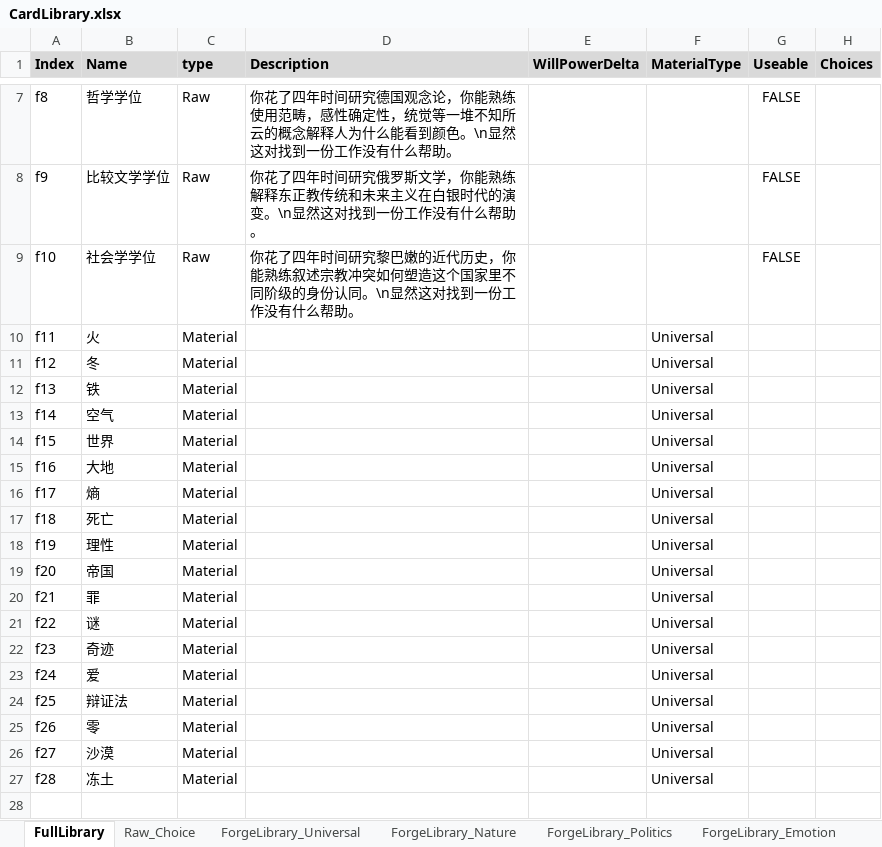
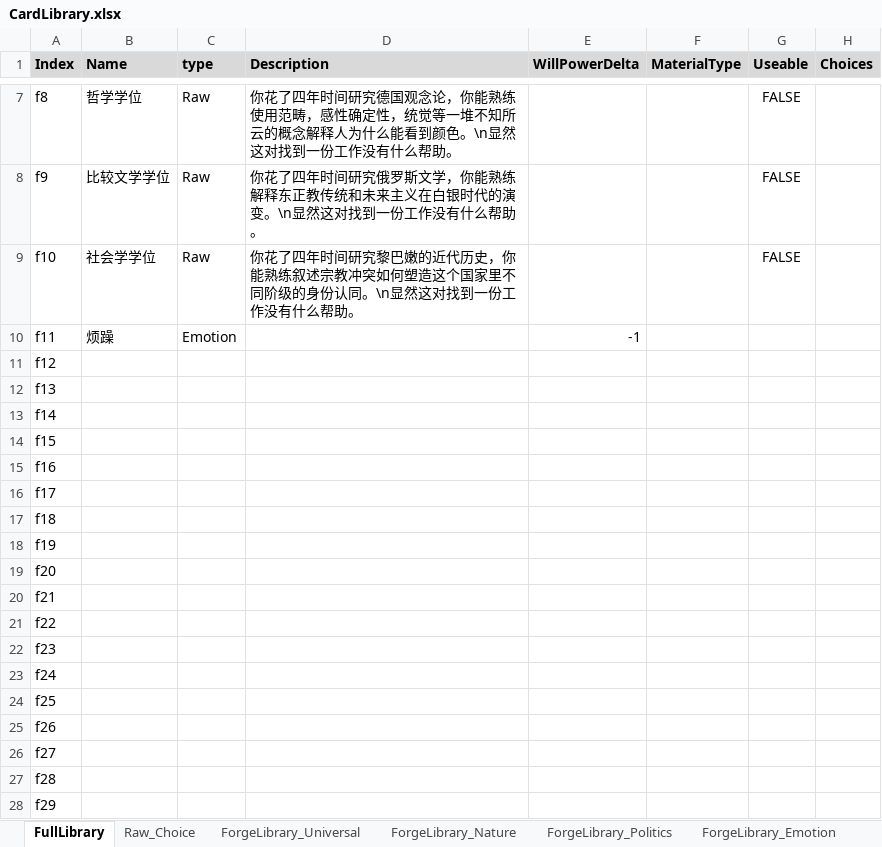
Before and after one commit to shangxintuoba/Poet, an Excel workbook: Assets/CardLibrary/CardLibrary.xlsx, sheet FullLibrary, drawn as a sheet; only a part is shown, gaps mark what is left out; values as stored, in another font and other column widths than the file's, no borders; the diff names each change by its address in the sheet, - before the commit and + after, or states it on an @@ line.

```diff
--- a/Assets/CardLibrary/CardLibrary.xlsx (sheet FullLibrary)
+++ b/Assets/CardLibrary/CardLibrary.xlsx (sheet FullLibrary)
-B10 (Name): 火
+B10 (Name): 烦躁
-C10 (type): Material
+C10 (type): Emotion
-E10 (WillPowerDelta): (empty)
+E10 (WillPowerDelta): -1
-F10:F27 (MaterialType): Universal
+F10:F27 (MaterialType): (empty)
-B11 (Name): 冬
+B11 (Name): (empty)
-C11:C27 (type): Material
+C11:C27 (type): (empty)
-B12 (Name): 铁
+B12 (Name): (empty)
-B13 (Name): 空气
+B13 (Name): (empty)
-B14 (Name): 世界
+B14 (Name): (empty)
-B15 (Name): 大地
+B15 (Name): (empty)
-B16 (Name): 熵
+B16 (Name): (empty)
-B17 (Name): 死亡
+B17 (Name): (empty)
-B18 (Name): 理性
+B18 (Name): (empty)
-B19 (Name): 帝国
+B19 (Name): (empty)
-B20 (Name): 罪
+B20 (Name): (empty)
-B21 (Name): 谜
+B21 (Name): (empty)
-B22 (Name): 奇迹
+B22 (Name): (empty)
-B23 (Name): 爱
+B23 (Name): (empty)
-B24 (Name): 辩证法
+B24 (Name): (empty)
-B25 (Name): 零
+B25 (Name): (empty)
-B26 (Name): 沙漠
+B26 (Name): (empty)
-B27 (Name): 冻土
+B27 (Name): (empty)
+row 28: f29
```
Also changed, not shown: sheet Raw_Choice, 26 other files.
